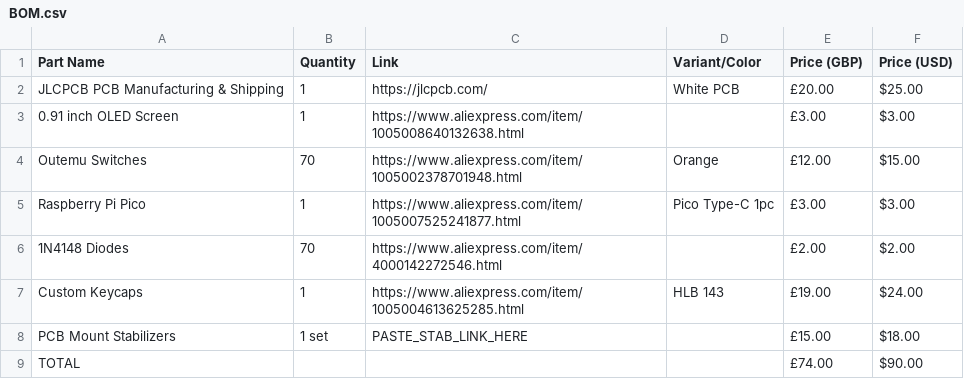
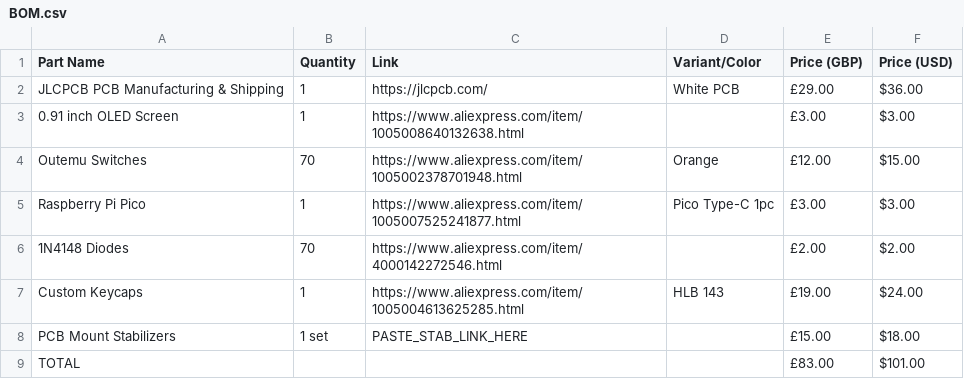
Before and after one commit to dan-code1232/my-keeb, a CSV file: BOM.csv, drawn as a sheet.

Commit message:
Revise component prices in BOM.csv
Updated prices for components in BOM.csv.

```diff
--- a/BOM.csv
+++ b/BOM.csv
@@ -1,3 +1,3 @@
 Part Name,Quantity,Link,Variant/Color,Price (GBP),Price (USD)
-JLCPCB PCB Manufacturing & Shipping,1,https://jlcpcb.com/,White PCB,£20.00,$25.00
+JLCPCB PCB Manufacturing & Shipping,1,https://jlcpcb.com/,White PCB,£29.00,$36.00
 0.91 inch OLED Screen,1,https://www.aliexpress.com/item/1005008640132638.html,,£3.00,$3.00
@@ -8,2 +8,2 @@ Custom Keycaps,1,https://www.aliexpress.com/item/1005004613625285.html,HLB 143,
 PCB Mount Stabilizers,1 set,PASTE_STAB_LINK_HERE,,£15.00,$18.00
-TOTAL,,,,£74.00,$90.00
+TOTAL,,,,£83.00,$101.00
```
